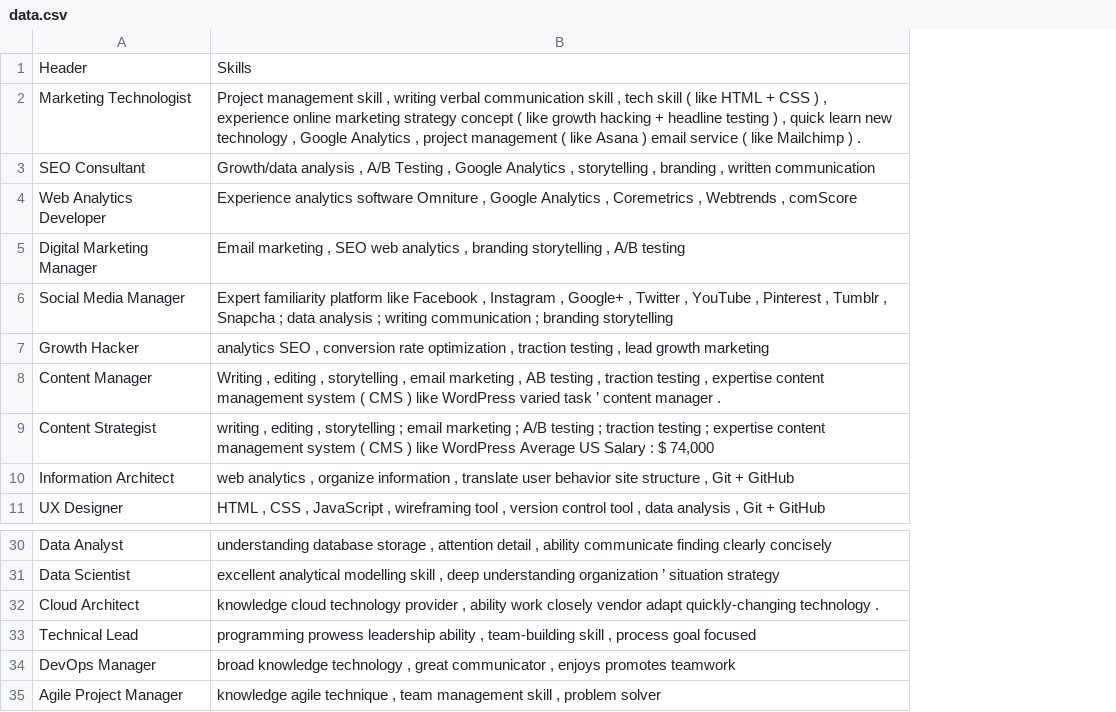
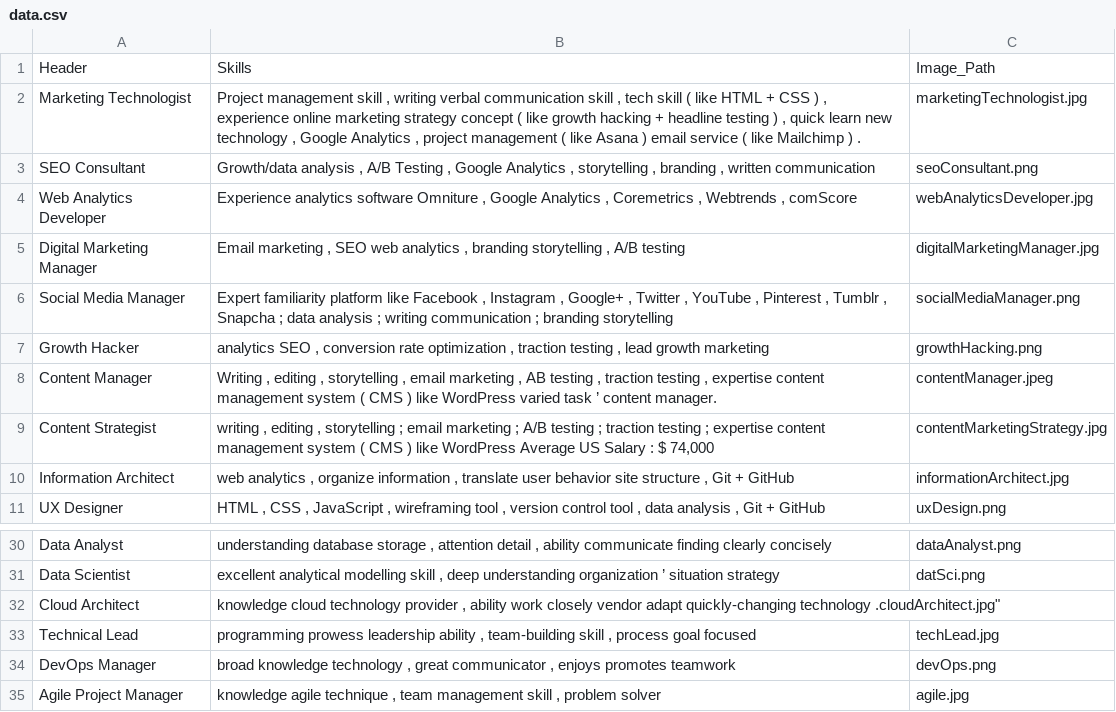
Before and after one commit to nehciyy/agile, a CSV file: data.csv, drawn as a sheet; only a part is shown, gaps mark what is left out; the diff names each change by its address in the sheet, - before the commit and + after, or states it on an @@ line.

Commit message:
job recommended pictures display index.html
when job is recommended, it is attached with an image of it's respective job role

```diff
--- a/data.csv
+++ b/data.csv
+column C, rows 1-11: Image_Path | marketingTechnologist.jpg | seoConsultant.png | webAnalyticsDeveloper.jpg | digitalMarketingManager.jpg | socialMediaManager.png | growthHacking.png | contentManager.jpeg | contentMarketingStrategy.jpg | informationArchitect.jpg | uxDesign.png; rows 30-35: dataAnalyst.png | datSci.png |  | techLead.jpg | devOps.png | agile.jpg
-B8: …’ content manager .
+B8: …’ content manager.
-B32: …quickly-changing technology .
+B32: …quickly-changing technology .cloudArchitect.jpg"
```
Also changed, not shown: 46 other files.
